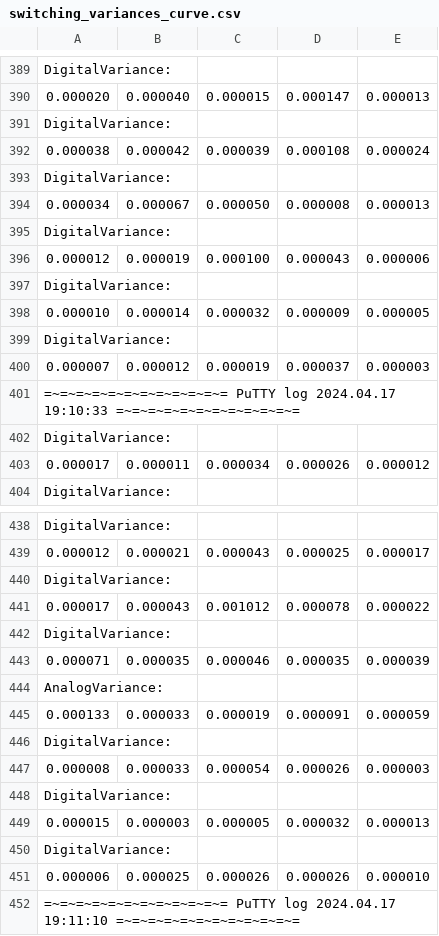
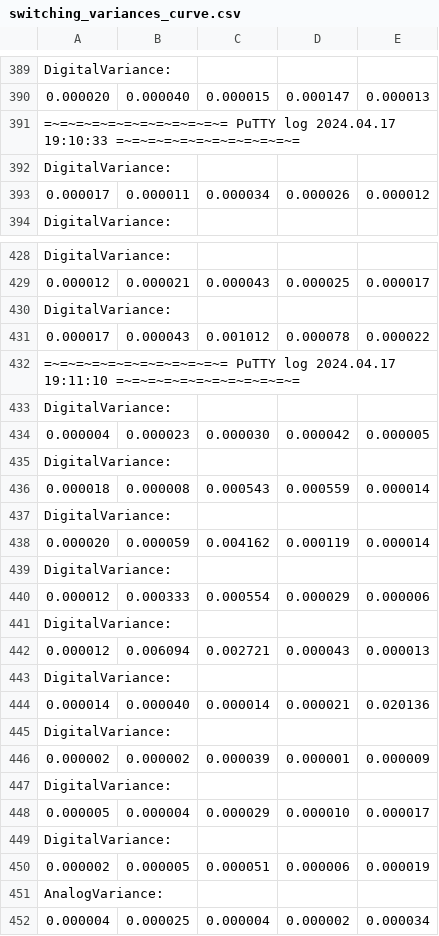
Before and after one commit to ReverseZoom2151/variance-based-sensor-switching, a CSV file: Test Results/switching_variances_curve.csv, drawn as a sheet; only a part is shown, gaps mark what is left out; the shorter side is filled out with more unchanged rows; the diff covers the shown part only; the diff names each change by its address in the sheet, - before the commit and + after, or states it on an @@ line.

Commit message:
Update switching_variances_curve.csv

```diff
--- a/Test Results/switching_variances_curve.csv
+++ b/Test Results/switching_variances_curve.csv
-row 391: DigitalVariance:
-row 392: 0.000038 | 0.000042 | 0.000039 | 0.000108 | 0.000024
-row 393: DigitalVariance:
-row 394: 0.000034 | 0.000067 | 0.000050 | 0.000008 | 0.000013
-row 395: DigitalVariance:
-row 396: 0.000012 | 0.000019 | 0.000100 | 0.000043 | 0.000006
-row 397: DigitalVariance:
-row 398: 0.000010 | 0.000014 | 0.000032 | 0.000009 | 0.000005
-row 399: DigitalVariance:
-row 400: 0.000007 | 0.000012 | 0.000019 | 0.000037 | 0.000003
-row 442: DigitalVariance:
-row 443: 0.000071 | 0.000035 | 0.000046 | 0.000035 | 0.000039
-row 444: AnalogVariance:
-row 445: 0.000133 | 0.000033 | 0.000019 | 0.000091 | 0.000059
-row 446: DigitalVariance:
-row 447: 0.000008 | 0.000033 | 0.000054 | 0.000026 | 0.000003
-row 448: DigitalVariance:
-row 449: 0.000015 | 0.000003 | 0.000005 | 0.000032 | 0.000013
-row 450: DigitalVariance:
-row 451: 0.000006 | 0.000025 | 0.000026 | 0.000026 | 0.000010
```
Also changed, not shown: 10 removed rows elsewhere in this file.
